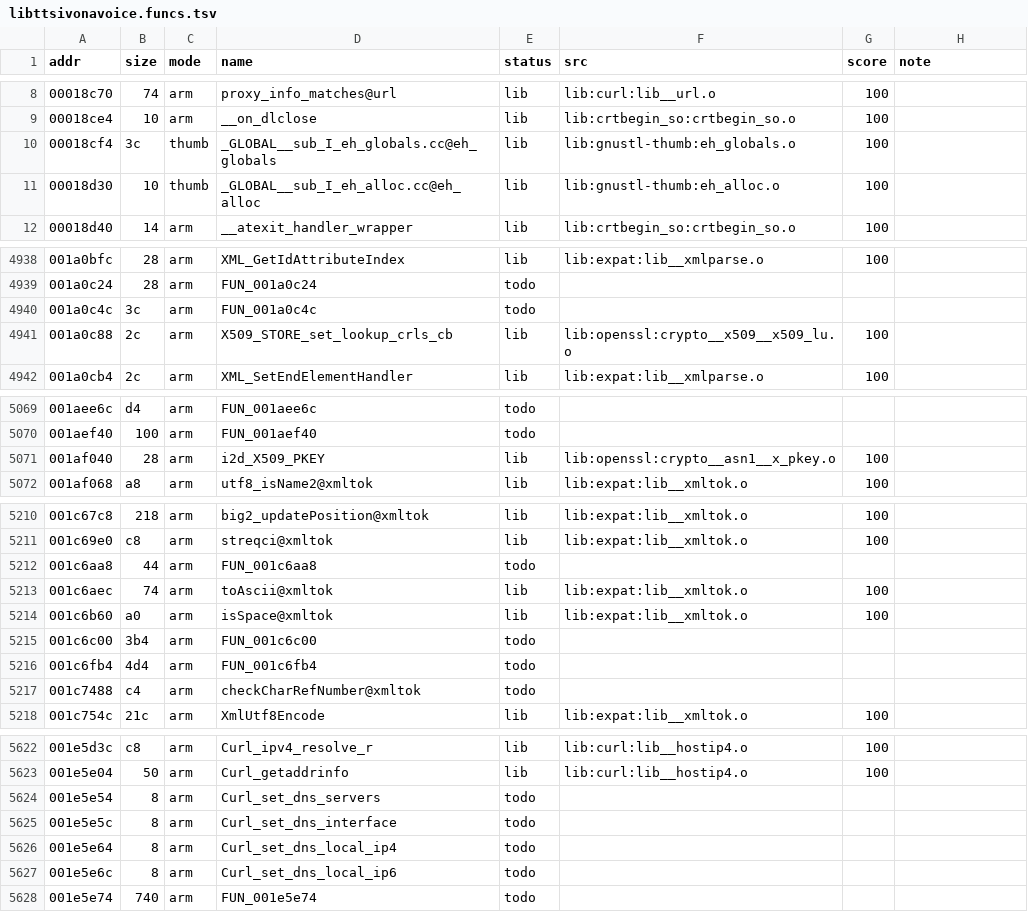
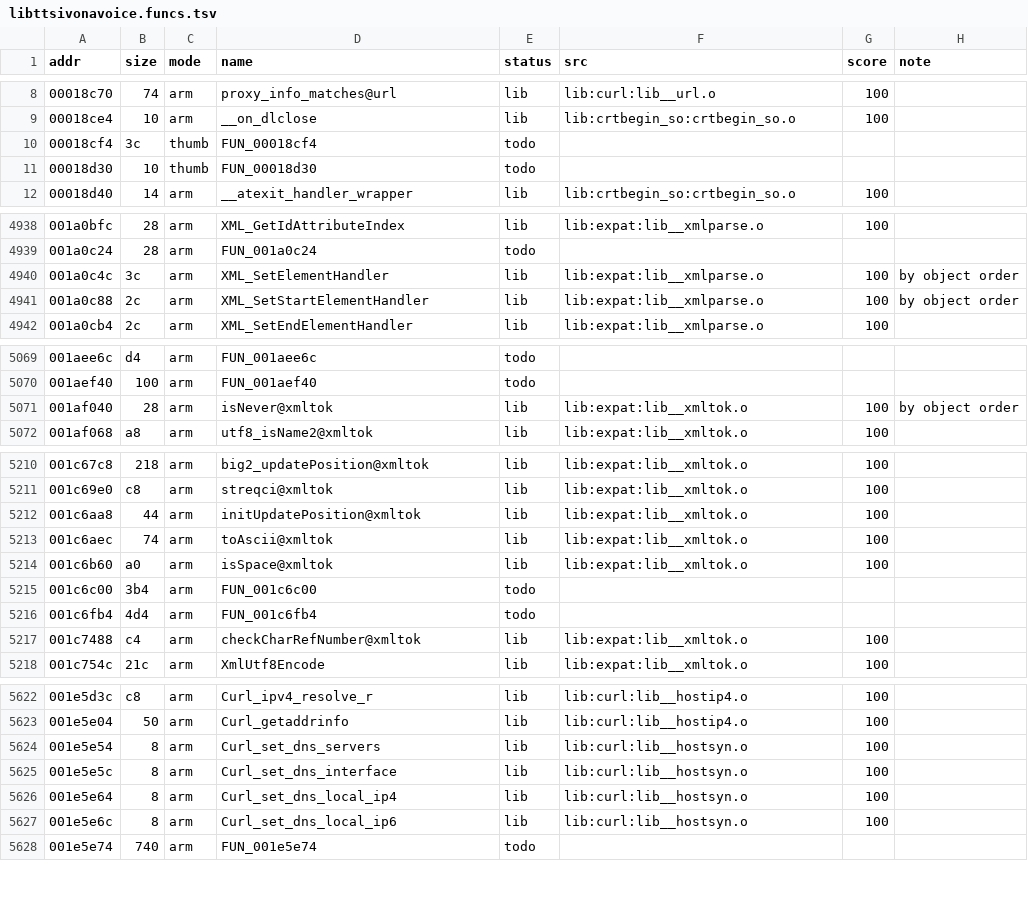
Before and after one commit to sweetbbak/open-ivona, a TSV file: symbols/libttsivonavoice.funcs.tsv, drawn as a sheet; only a part is shown, gaps mark what is left out; the diff covers the shown part only.

```diff
--- a/symbols/libttsivonavoice.funcs.tsv
+++ b/symbols/libttsivonavoice.funcs.tsv
@@ -9,4 +9,4 @@ addr	size	mode	name	status	src	score	note
 00018ce4	10	arm	__on_dlclose	lib	lib:crtbegin_so:crtbegin_so.o	100	
-00018cf4	3c	thumb	_GLOBAL__sub_I_eh_globals.cc@eh_globals	lib	lib:gnustl-thumb:eh_globals.o	100	
-00018d30	10	thumb	_GLOBAL__sub_I_eh_alloc.cc@eh_alloc	lib	lib:gnustl-thumb:eh_alloc.o	100	
+00018cf4	3c	thumb	FUN_00018cf4	todo			
+00018d30	10	thumb	FUN_00018d30	todo			
 00018d40	14	arm	__atexit_handler_wrapper	lib	lib:crtbegin_so:crtbegin_so.o	100	
@@ -4939,4 +4939,4 @@ addr	size	mode	name	status	src	score	note
 001a0c24	28	arm	FUN_001a0c24	todo			
-001a0c4c	3c	arm	FUN_001a0c4c	todo			
-001a0c88	2c	arm	X509_STORE_set_lookup_crls_cb	lib	lib:openssl:crypto__x509__x509_lu.o	100	
+001a0c4c	3c	arm	XML_SetElementHandler	lib	lib:expat:lib__xmlparse.o	100	by object order
+001a0c88	2c	arm	XML_SetStartElementHandler	lib	lib:expat:lib__xmlparse.o	100	by object order
 001a0cb4	2c	arm	XML_SetEndElementHandler	lib	lib:expat:lib__xmlparse.o	100	
@@ -5070,3 +5070,3 @@ addr	size	mode	name	status	src	score	note
 001aef40	100	arm	FUN_001aef40	todo			
-001af040	28	arm	i2d_X509_PKEY	lib	lib:openssl:crypto__asn1__x_pkey.o	100	
+001af040	28	arm	isNever@xmltok	lib	lib:expat:lib__xmltok.o	100	by object order
 001af068	a8	arm	utf8_isName2@xmltok	lib	lib:expat:lib__xmltok.o	100	
@@ -5211,3 +5211,3 @@ addr	size	mode	name	status	src	score	note
 001c69e0	c8	arm	streqci@xmltok	lib	lib:expat:lib__xmltok.o	100	
-001c6aa8	44	arm	FUN_001c6aa8	todo			
+001c6aa8	44	arm	initUpdatePosition@xmltok	lib	lib:expat:lib__xmltok.o	100	
 001c6aec	74	arm	toAscii@xmltok	lib	lib:expat:lib__xmltok.o	100	
@@ -5216,3 +5216,3 @@ addr	size	mode	name	status	src	score	note
 001c6fb4	4d4	arm	FUN_001c6fb4	todo			
-001c7488	c4	arm	checkCharRefNumber@xmltok	todo			
+001c7488	c4	arm	checkCharRefNumber@xmltok	lib	lib:expat:lib__xmltok.o	100	
 001c754c	21c	arm	XmlUtf8Encode	lib	lib:expat:lib__xmltok.o	100	
@@ -5623,6 +5623,6 @@ addr	size	mode	name	status	src	score	note
 001e5e04	50	arm	Curl_getaddrinfo	lib	lib:curl:lib__hostip4.o	100	
-001e5e54	8	arm	Curl_set_dns_servers	todo			
-001e5e5c	8	arm	Curl_set_dns_interface	todo			
-001e5e64	8	arm	Curl_set_dns_local_ip4	todo			
-001e5e6c	8	arm	Curl_set_dns_local_ip6	todo			
+001e5e54	8	arm	Curl_set_dns_servers	lib	lib:curl:lib__hostsyn.o	100	
+001e5e5c	8	arm	Curl_set_dns_interface	lib	lib:curl:lib__hostsyn.o	100	
+001e5e64	8	arm	Curl_set_dns_local_ip4	lib	lib:curl:lib__hostsyn.o	100	
+001e5e6c	8	arm	Curl_set_dns_local_ip6	lib	lib:curl:lib__hostsyn.o	100	
 001e5e74	740	arm	FUN_001e5e74	todo			
```
Also changed, not shown: 54 edited cells elsewhere in this file, 7 other files.
